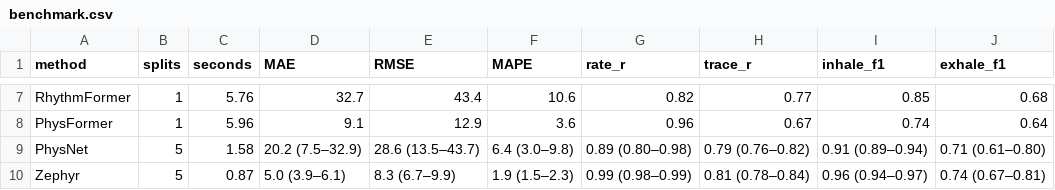
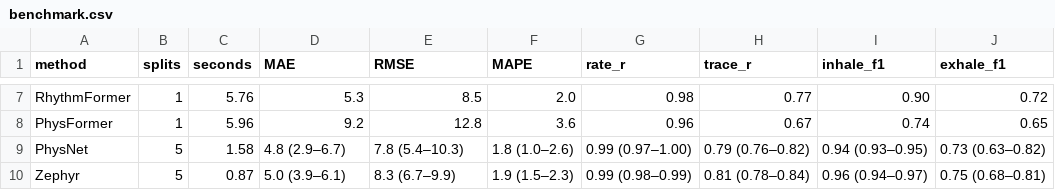
Before and after one commit to AllenNeuralDynamics/zephyr, a CSV file: manuscript/tables/benchmark.csv, drawn as a sheet; only a part is shown, gaps mark what is left out; the diff covers the shown part only; the diff names each change by its address in the sheet, - before the commit and + after, or states it on an @@ line.

```diff
--- a/manuscript/tables/benchmark.csv
+++ b/manuscript/tables/benchmark.csv
-D7 (MAE): 32.7
+D7 (MAE): 5.3
-E7 (RMSE): 43.4
+E7 (RMSE): 8.5
-F7 (MAPE): 10.6
+F7 (MAPE): 2.0
-G7 (rate_r): 0.82
+G7 (rate_r): 0.98
-I7 (inhale_f1): 0.85
+I7 (inhale_f1): 0.90
-J7 (exhale_f1): 0.68
+J7 (exhale_f1): 0.72
-D8 (MAE): 9.1
+D8 (MAE): 9.2
-E8 (RMSE): 12.9
+E8 (RMSE): 12.8
-J8 (exhale_f1): 0.64
+J8 (exhale_f1): 0.65
-D9 (MAE): 20.2 (7.5–32.9)
+D9 (MAE): 4.8 (2.9–6.7)
-E9 (RMSE): 28.6 (13.5–43.7)
+E9 (RMSE): 7.8 (5.4–10.3)
-F9 (MAPE): 6.4 (3.0–9.8)
+F9 (MAPE): 1.8 (1.0–2.6)
-G9 (rate_r): 0.89 (0.80–0.98)
+G9 (rate_r): 0.99 (0.97–1.00)
-I9 (inhale_f1): 0.91 (0.89–0.94)
+I9 (inhale_f1): 0.94 (0.93–0.95)
-J9 (exhale_f1): 0.71 (0.61–0.80)
+J9 (exhale_f1): 0.73 (0.63–0.82)
-J10 (exhale_f1): 0.74 (0.67–0.81)
+J10 (exhale_f1): 0.75 (0.68–0.81)
```
Also changed, not shown: 30 edited cells elsewhere in this file, 31 other files.
